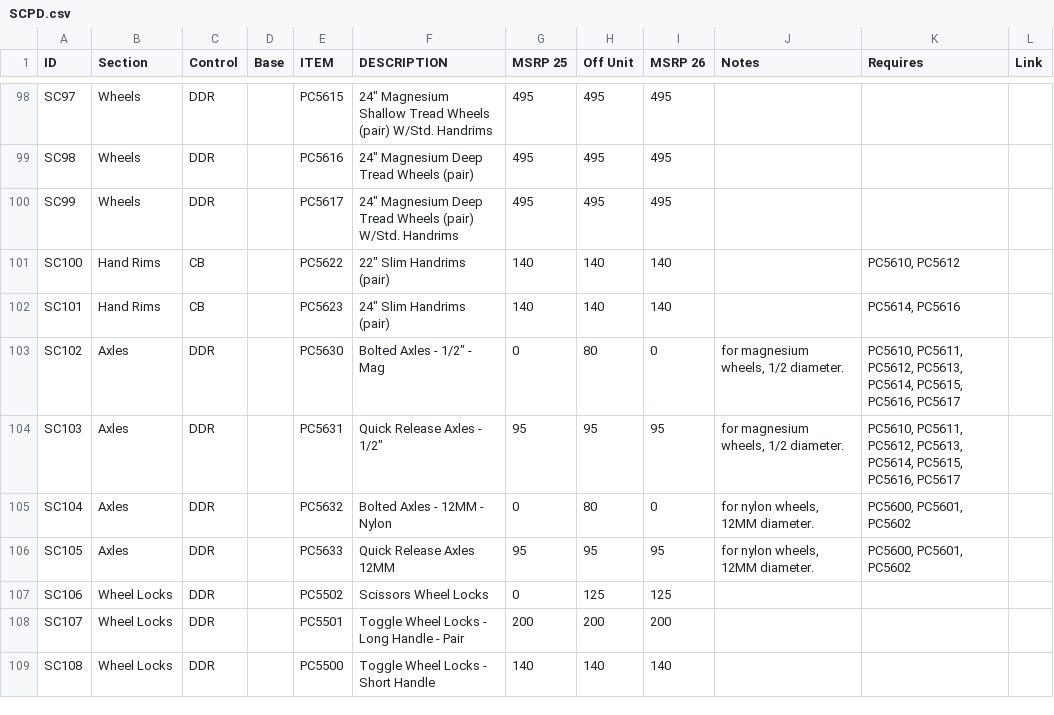
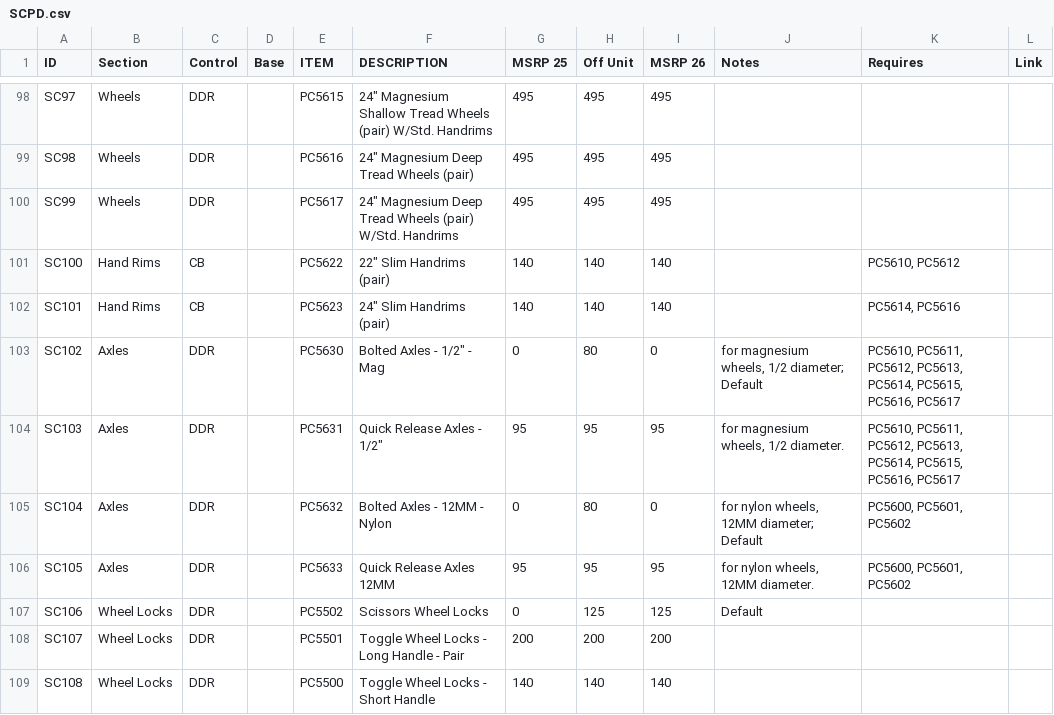
Before and after one commit to agardeen/amiapp, a CSV file: SCPD.csv, drawn as a sheet; only a part is shown, gaps mark what is left out; the diff covers the shown part only.

```diff
--- a/SCPD.csv
+++ b/SCPD.csv
@@ -102,7 +102,7 @@ SC100,Hand Rims,CB,,PC5622,"22"" Slim Handrims (pair)",140,140,140,,"PC5610, PC5
 SC101,Hand Rims,CB,,PC5623,"24"" Slim Handrims (pair)",140,140,140,,"PC5614, PC5616",
-SC102,Axles,DDR,,PC5630,"Bolted Axles - 1/2"" - Mag",0,80,0,"for magnesium wheels, 1/2 diameter.","PC5610, PC5611, PC5612, PC5613, PC5614, PC5615, PC5616, PC5617",
+SC102,Axles,DDR,,PC5630,"Bolted Axles - 1/2"" - Mag",0,80,0,"for magnesium wheels, 1/2 diameter; Default","PC5610, PC5611, PC5612, PC5613, PC5614, PC5615, PC5616, PC5617",
 SC103,Axles,DDR,,PC5631,"Quick Release Axles - 1/2""",95,95,95,"for magnesium wheels, 1/2 diameter.","PC5610, PC5611, PC5612, PC5613, PC5614, PC5615, PC5616, PC5617",
-SC104,Axles,DDR,,PC5632,Bolted Axles - 12MM - Nylon,0,80,0,"for nylon wheels, 12MM diameter.","PC5600, PC5601, PC5602",
+SC104,Axles,DDR,,PC5632,Bolted Axles - 12MM - Nylon,0,80,0,"for nylon wheels, 12MM diameter; Default","PC5600, PC5601, PC5602",
 SC105,Axles,DDR,,PC5633,Quick Release Axles 12MM,95,95,95,"for nylon wheels, 12MM diameter.","PC5600, PC5601, PC5602",
-SC106,Wheel Locks,DDR,,PC5502,Scissors Wheel Locks,0,125,125,,,
+SC106,Wheel Locks,DDR,,PC5502,Scissors Wheel Locks,0,125,125,Default,,
 SC107,Wheel Locks,DDR,,PC5501,Toggle Wheel Locks - Long Handle - Pair,200,200,200,,,
```
Also changed, not shown: 14 edited cells elsewhere in this file, 1 other file.
